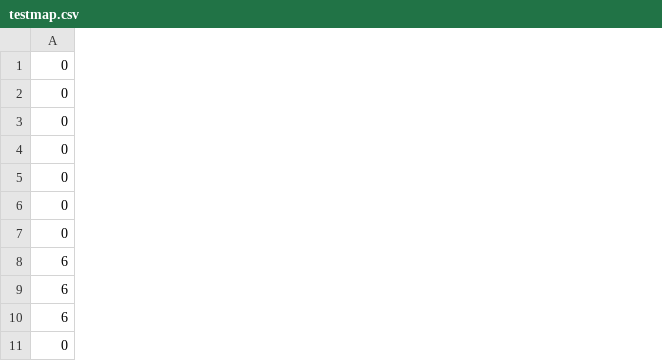
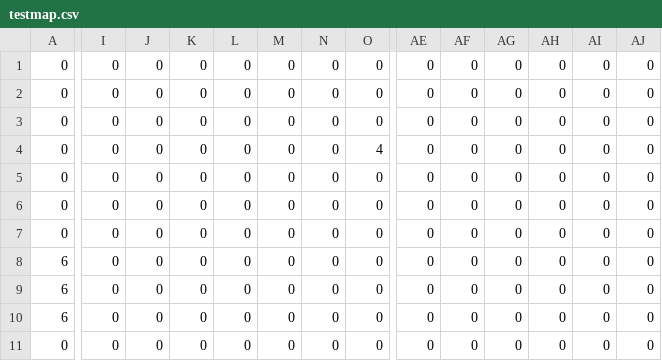
Before and after one commit to trudeHisa/workspace, a CSV file: hosihime/hosihime/mapdata/testmap.csv, drawn as a sheet; only a part is shown, gaps mark what is left out; removed rows and columns are numbered as before the commit, all else as after; rows hold the shown columns only; the diff covers the shown part only; the diff names each change by its address in the sheet, - before the commit and + after, or states it on an @@ line.

```diff
--- a/hosihime/hosihime/mapdata/testmap.csv
+++ b/hosihime/hosihime/mapdata/testmap.csv
+column I, rows 1-6: all 0; rows 8-11: all 0
+column J, rows 1-6: all 0; rows 8-11: all 0
+column K, rows 1-6: all 0; rows 8-11: all 0
+column L, rows 1-6: all 0; rows 8-11: all 0
+column M, rows 1-6: all 0; rows 8-11: all 0
+column N, rows 1-6: all 0; rows 8-11: all 0
+column O, rows 1-6: 0 | 0 | 0 | 4 | 0 | 0; rows 8-11: all 0
+column AE, rows 1-6: all 0; rows 8-11: all 0
+column AF, rows 1-6: all 0; rows 8-11: all 0
+column AG, rows 1-6: all 0; rows 8-11: all 0
+column AH, rows 1-6: all 0; rows 8-11: all 0
+column AI, rows 1-6: all 0; rows 8-11: all 0
+column AJ, rows 1-6: all 0; rows 8-11: all 0
-row 6: 0
+row 7: 0 | 0 | 0 | 0 | 0 | 0 | 0 | 0 | 0 | 0 | 0 | 0 | 0 | 0
```
Also changed, not shown: 1 added column and 8 edited cells elsewhere in this file, 4 other files.
